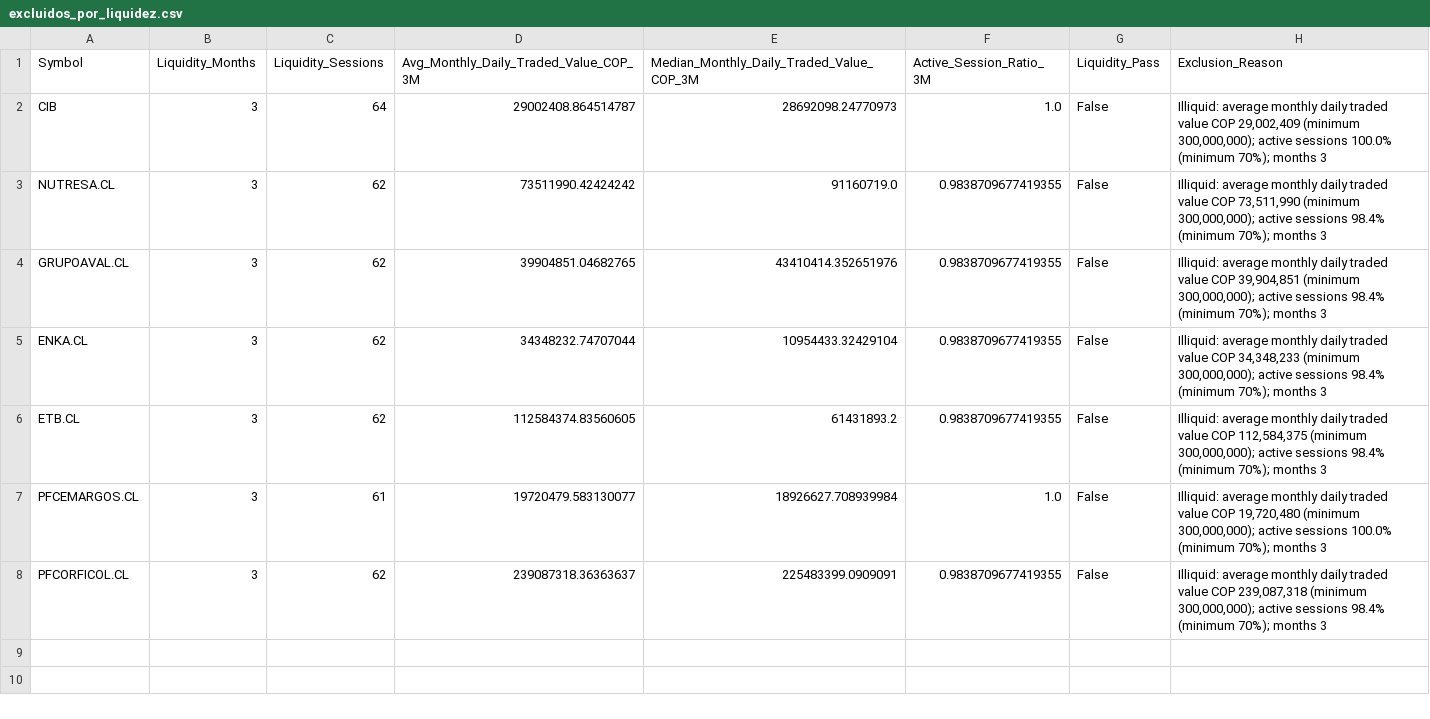
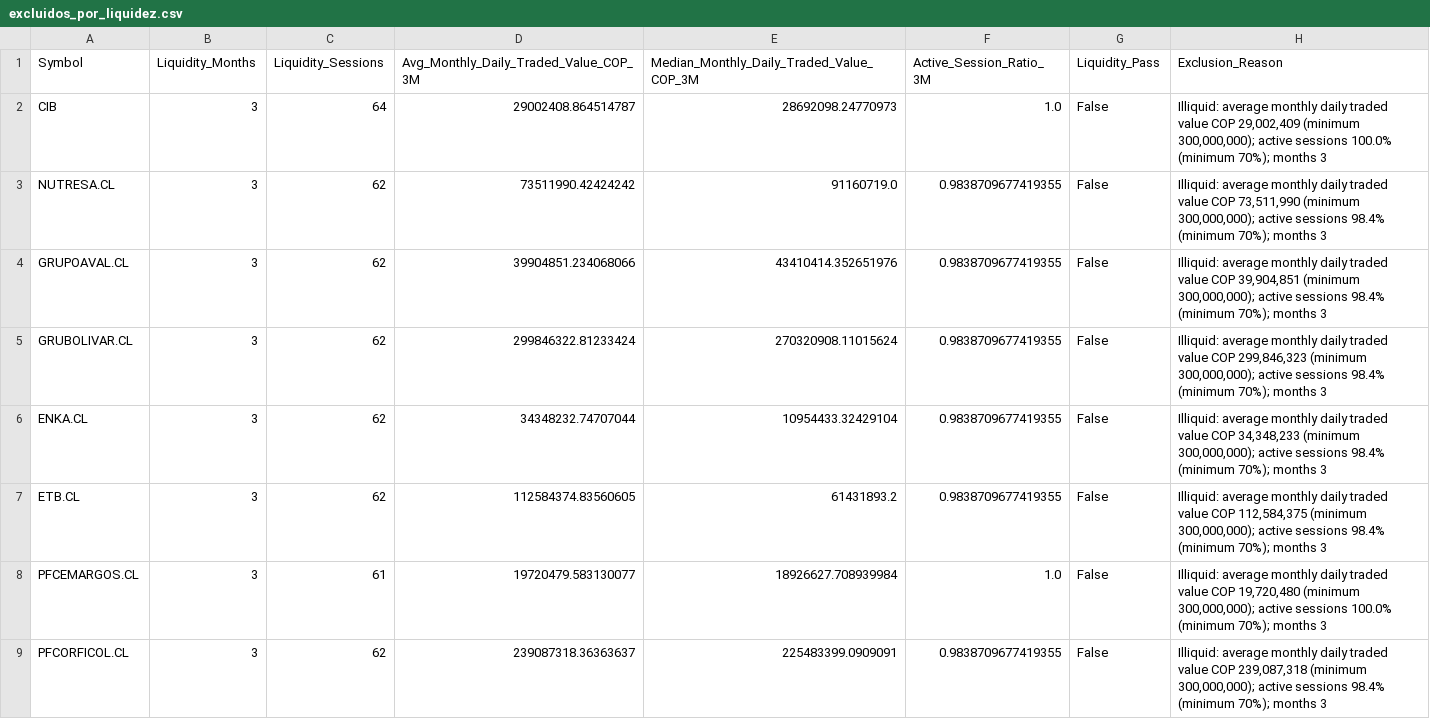
Before and after one commit to Luigi-github/vfi-investment-analyzer, a CSV file: reports/colombia_three_rankings/excluidos_por_liquidez.csv, drawn as a sheet.

```diff
--- a/reports/colombia_three_rankings/excluidos_por_liquidez.csv
+++ b/reports/colombia_three_rankings/excluidos_por_liquidez.csv
@@ -3,3 +3,4 @@ CIB,3,64,29002408.864514787,28692098.24770973,1.0,False,"Illiquid: average month
 NUTRESA.CL,3,62,73511990.42424242,91160719.0,0.9838709677419355,False,"Illiquid: average monthly daily traded value COP 73,511,990 (minimum 300,000,000); active sessions 98.4% (minimum 70%); months 3"
-GRUPOAVAL.CL,3,62,39904851.04682765,43410414.352651976,0.9838709677419355,False,"Illiquid: average monthly daily traded value COP 39,904,851 (minimum 300,000,000); active sessions 98.4% (minimum 70%); months 3"
+GRUPOAVAL.CL,3,62,39904851.234068066,43410414.352651976,0.9838709677419355,False,"Illiquid: average monthly daily traded value COP 39,904,851 (minimum 300,000,000); active sessions 98.4% (minimum 70%); months 3"
+GRUBOLIVAR.CL,3,62,299846322.81233424,270320908.11015624,0.9838709677419355,False,"Illiquid: average monthly daily traded value COP 299,846,323 (minimum 300,000,000); active sessions 98.4% (minimum 70%); months 3"
 ENKA.CL,3,62,34348232.74707044,10954433.32429104,0.9838709677419355,False,"Illiquid: average monthly daily traded value COP 34,348,233 (minimum 300,000,000); active sessions 98.4% (minimum 70%); months 3"
```
Also changed, not shown: reports/colombia_three_rankings/cobertura_universo.csv, reports/colombia_three_rankings/ranking_combinado.csv, 5 other files.
